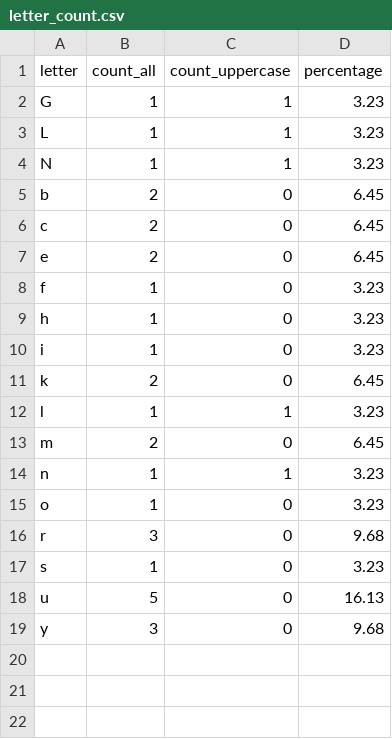
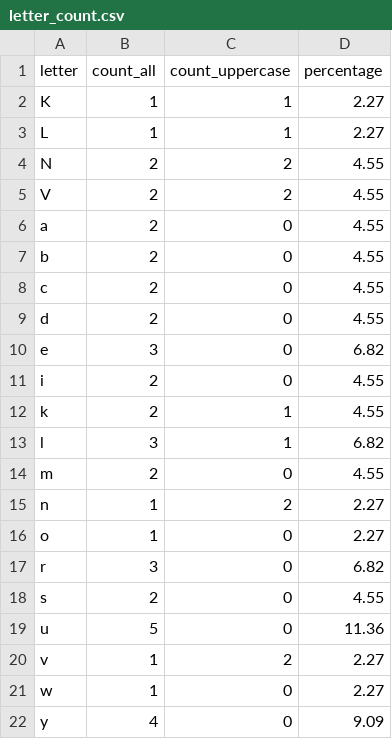
Before and after one commit to vladsakhanda/Python_for_Data_Quality_Engineers, a CSV file: default/letter_count.csv, drawn as a sheet.

```diff
--- a/default/letter_count.csv
+++ b/default/letter_count.csv
@@ -1,19 +1,22 @@
 letter,count_all,count_uppercase,percentage
-G,1,1,3.23
-L,1,1,3.23
-N,1,1,3.23
-b,2,0,6.45
-c,2,0,6.45
-e,2,0,6.45
-f,1,0,3.23
-h,1,0,3.23
-i,1,0,3.23
-k,2,0,6.45
-l,1,1,3.23
-m,2,0,6.45
-n,1,1,3.23
-o,1,0,3.23
-r,3,0,9.68
-s,1,0,3.23
-u,5,0,16.13
-y,3,0,9.68
+K,1,1,2.27
+L,1,1,2.27
+N,2,2,4.55
+V,2,2,4.55
+a,2,0,4.55
+b,2,0,4.55
+c,2,0,4.55
+d,2,0,4.55
+e,3,0,6.82
+i,2,0,4.55
+k,2,1,4.55
+l,3,1,6.82
+m,2,0,4.55
+n,1,2,2.27
+o,1,0,2.27
+r,3,0,6.82
+s,2,0,4.55
+u,5,0,11.36
+v,1,2,2.27
+w,1,0,2.27
+y,4,0,9.09
```
Also changed, not shown: 10 other files.
